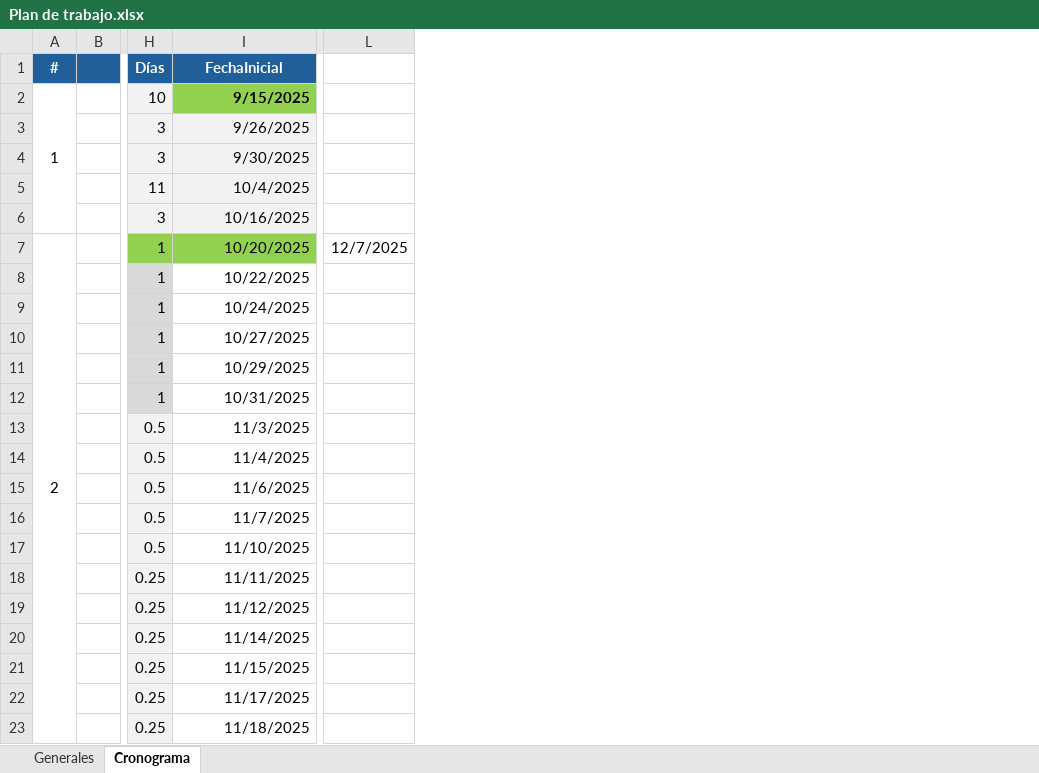
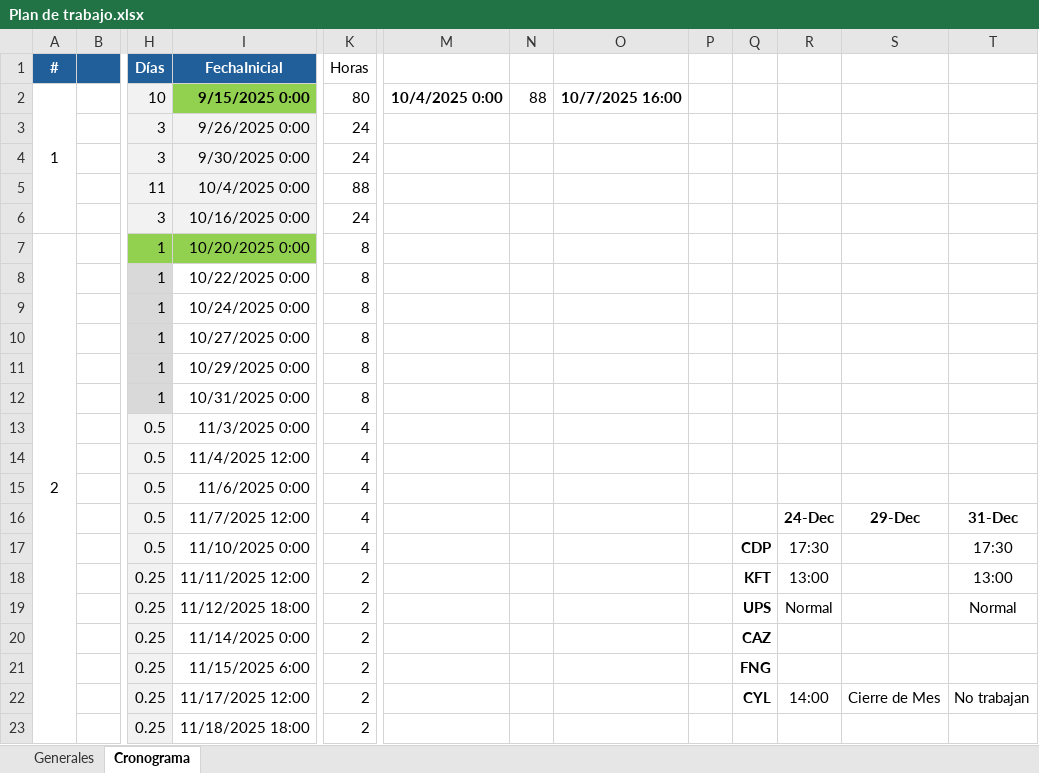
Before and after one commit to ArmentaBautista/PLD_Actividades_Vulnerables, an Excel workbook: Documentacion/Plan de trabajo.xlsx, sheet Cronograma, drawn as a sheet; only a part is shown, gaps mark what is left out; values as stored, in another font and other column widths than the file's, no borders; removed rows and columns are numbered as before the commit, all else as after; the diff covers the shown part only; the diff names each change by its address in the sheet, - before the commit and + after, or states it on an @@ line.

```diff
--- a/Documentacion/Plan de trabajo.xlsx (sheet Cronograma)
+++ b/Documentacion/Plan de trabajo.xlsx (sheet Cronograma)
+column K (Horas), rows 2-23: 80 | 24 | 24 | 88 | 24 | 8 | 8 | 8 | 8 | 8 | 8 | 4 | 4 | 4 | 4 | 4 | 2 | 2 | 2 | 2 | 2 | 2
-column L, row 7: 12/7/2025
+column M, row 2: 10/4/2025 0:00
+column N, row 2: 88
+column O, row 2: 10/7/2025 16:00
+column P, empty
+column Q, rows 17-22: CDP | KFT | UPS | CAZ | FNG | CYL
+column R, rows 16-22: 24-Dec | 17:30 | 13:00 | Normal |  |  | 14:00
+column S, rows 16-22: 29-Dec |  |  |  |  |  | Cierre de Mes
+column T, rows 16-22: 31-Dec | 17:30 | 13:00 | Normal |  |  | No trabajan
-I2 (FechaInicial): 9/15/2025
+I2 (FechaInicial): 9/15/2025 0:00
-I3 (FechaInicial): 9/26/2025
+I3 (FechaInicial): 9/26/2025 0:00
-I4 (FechaInicial): 9/30/2025
+I4 (FechaInicial): 9/30/2025 0:00
-I5 (FechaInicial): 10/4/2025
+I5 (FechaInicial): 10/4/2025 0:00
-I6 (FechaInicial): 10/16/2025
+I6 (FechaInicial): 10/16/2025 0:00
-I7 (FechaInicial): 10/20/2025
+I7 (FechaInicial): 10/20/2025 0:00
-I8 (FechaInicial): 10/22/2025
+I8 (FechaInicial): 10/22/2025 0:00
-I9 (FechaInicial): 10/24/2025
+I9 (FechaInicial): 10/24/2025 0:00
-I10 (FechaInicial): 10/27/2025
+I10 (FechaInicial): 10/27/2025 0:00
-I11 (FechaInicial): 10/29/2025
+I11 (FechaInicial): 10/29/2025 0:00
-I12 (FechaInicial): 10/31/2025
+I12 (FechaInicial): 10/31/2025 0:00
-I13 (FechaInicial): 11/3/2025
+I13 (FechaInicial): 11/3/2025 0:00
-I14 (FechaInicial): 11/4/2025
+I14 (FechaInicial): 11/4/2025 12:00
-I15 (FechaInicial): 11/6/2025
+I15 (FechaInicial): 11/6/2025 0:00
-I16 (FechaInicial): 11/7/2025
+I16 (FechaInicial): 11/7/2025 12:00
-I17 (FechaInicial): 11/10/2025
+I17 (FechaInicial): 11/10/2025 0:00
-I18 (FechaInicial): 11/11/2025
+I18 (FechaInicial): 11/11/2025 12:00
-I19 (FechaInicial): 11/12/2025
+I19 (FechaInicial): 11/12/2025 18:00
-I20 (FechaInicial): 11/14/2025
+I20 (FechaInicial): 11/14/2025 0:00
-I21 (FechaInicial): 11/15/2025
+I21 (FechaInicial): 11/15/2025 6:00
-I22 (FechaInicial): 11/17/2025
+I22 (FechaInicial): 11/17/2025 12:00
-I23 (FechaInicial): 11/18/2025
+I23 (FechaInicial): 11/18/2025 18:00
```
Also changed, not shown: 82 edited cells elsewhere in this sheet, 6 other files.
